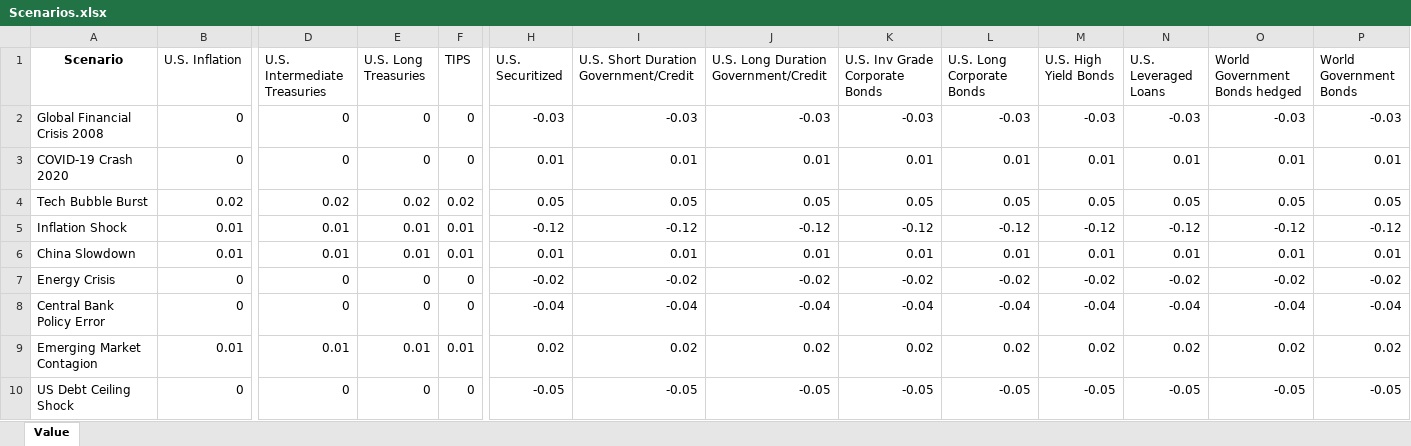
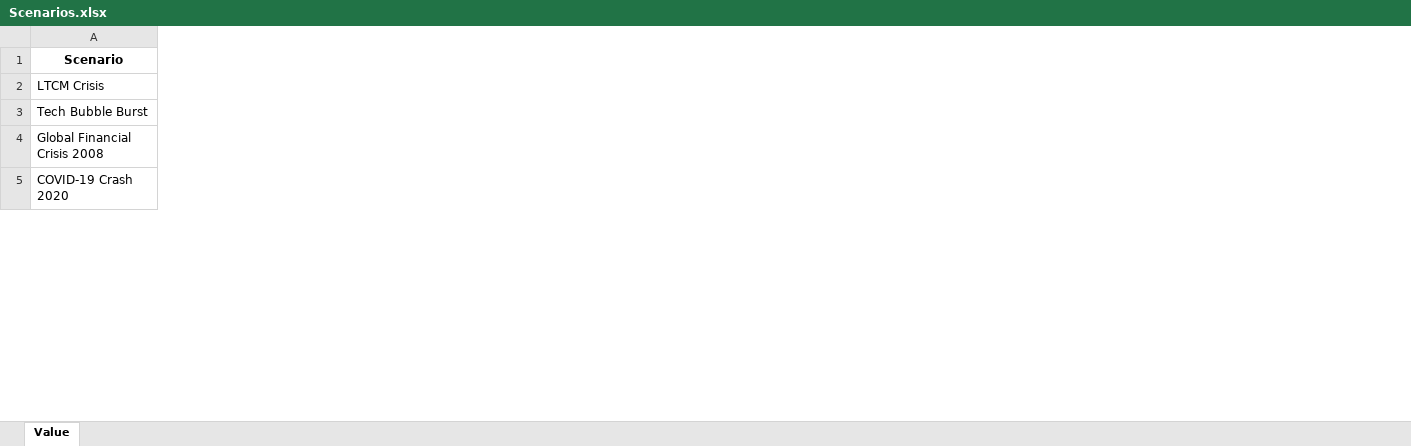
Before and after one commit to OlivierCouvreur/LTCMA, an Excel workbook: Data/Scenarios.xlsx, sheet Value, drawn as a sheet; only a part is shown, gaps mark what is left out; values as stored, in another font and other column widths than the file's, no borders; removed rows and columns are numbered as before the commit, all else as after; rows hold the shown columns only; the diff covers the shown part only; the diff names each change by its address in the sheet, - before the commit and + after, or states it on an @@ line.

Commit message:
Add files via upload

```diff
--- a/Data/Scenarios.xlsx (sheet Value)
+++ b/Data/Scenarios.xlsx (sheet Value)
-column B (U.S. Inflation), rows 2-3: 0 | 0
-column D (U.S. Intermediate Treasuries), rows 2-3: 0 | 0
-column E (U.S. Long Treasuries), rows 2-3: 0 | 0
-column F (TIPS), rows 2-3: 0 | 0
-column H (U.S. Securitized), rows 2-3: -0.03 | 0.01
-column I, rows 1-3: U.S. Short Duration Government/Credit | -0.03 | 0.01
-column J, rows 1-3: U.S. Long Duration Government/Credit | -0.03 | 0.01
-column K (U.S. Inv Grade Corporate Bonds), rows 2-3: -0.03 | 0.01
-column L (U.S. Long Corporate Bonds), rows 2-3: -0.03 | 0.01
-column M (U.S. High Yield Bonds), rows 2-3: -0.03 | 0.01
-column N (U.S. Leveraged Loans), rows 2-3: -0.03 | 0.01
-column O (World Government Bonds hedged), rows 2-3: -0.03 | 0.01
-column P (World Government Bonds), rows 2-3: -0.03 | 0.01
+row 2: LTCM Crisis
+row 3: Tech Bubble Burst
-row 4: Tech Bubble Burst | 0.02 | 0.02 | 0.02 | 0.02 | 0.05 | 0.05 | 0.05 | 0.05 | 0.05 | 0.05 | 0.05 | 0.05 | 0.05
-row 5: Inflation Shock | 0.01 | 0.01 | 0.01 | 0.01 | -0.12 | -0.12 | -0.12 | -0.12 | -0.12 | -0.12 | -0.12 | -0.12 | -0.12
-row 6: China Slowdown | 0.01 | 0.01 | 0.01 | 0.01 | 0.01 | 0.01 | 0.01 | 0.01 | 0.01 | 0.01 | 0.01 | 0.01 | 0.01
-row 7: Energy Crisis | 0 | 0 | 0 | 0 | -0.02 | -0.02 | -0.02 | -0.02 | -0.02 | -0.02 | -0.02 | -0.02 | -0.02
-row 8: Central Bank Policy Error | 0 | 0 | 0 | 0 | -0.04 | -0.04 | -0.04 | -0.04 | -0.04 | -0.04 | -0.04 | -0.04 | -0.04
-row 9: Emerging Market Contagion | 0.01 | 0.01 | 0.01 | 0.01 | 0.02 | 0.02 | 0.02 | 0.02 | 0.02 | 0.02 | 0.02 | 0.02 | 0.02
-row 10: US Debt Ceiling Shock | 0 | 0 | 0 | 0 | -0.05 | -0.05 | -0.05 | -0.05 | -0.05 | -0.05 | -0.05 | -0.05 | -0.05
```
Also changed, not shown: 3 added rows, 1 removed row, 2 added columns, 41 removed columns and 10 edited cells elsewhere in this sheet.
